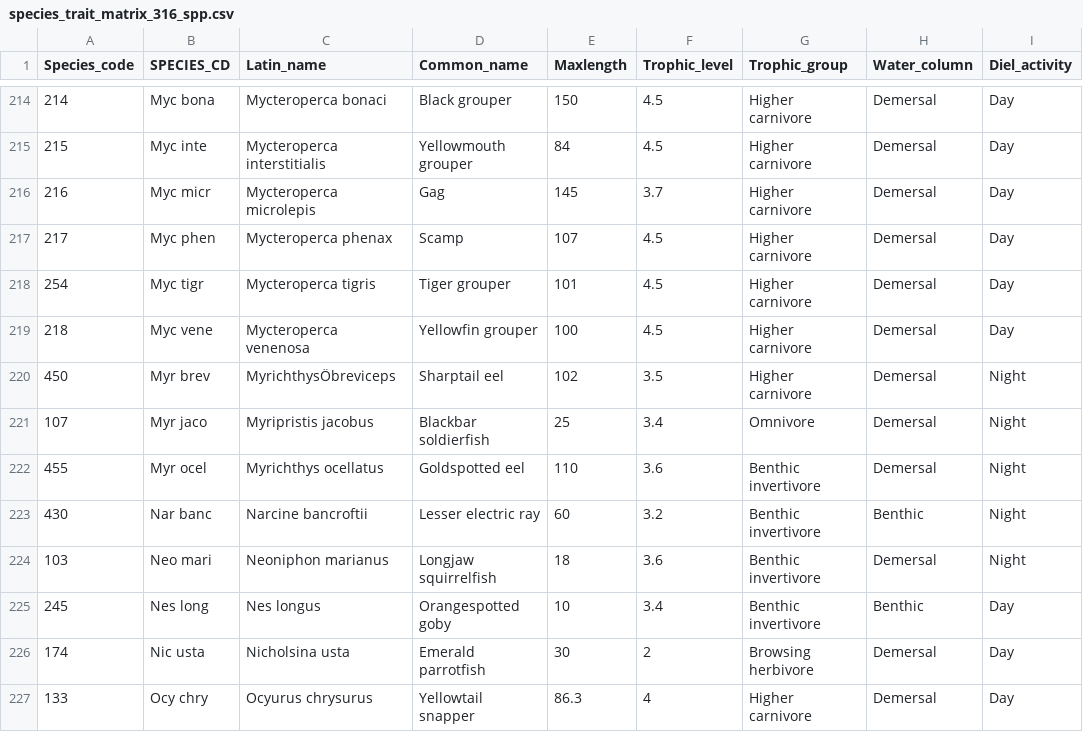
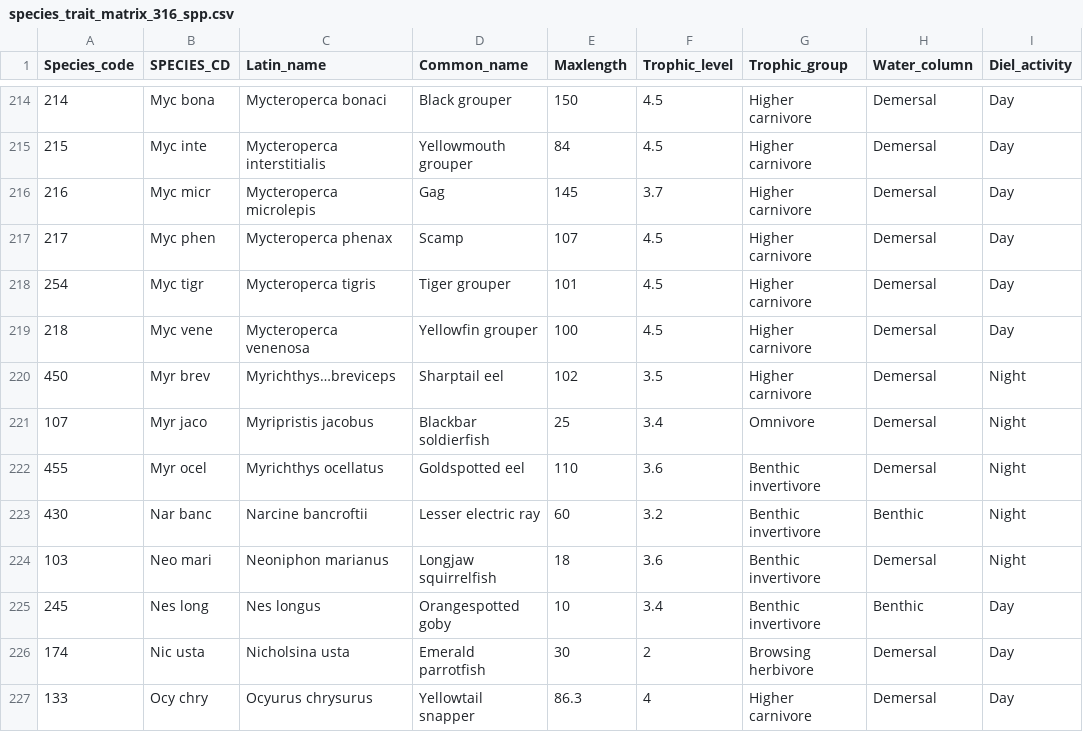
Before and after one commit to mhepner90/RVC, a CSV file: functional_diversity/species_trait_matrix_316_spp.csv, drawn as a sheet; only a part is shown, gaps mark what is left out; the diff names each change by its address in the sheet, - before the commit and + after, or states it on an @@ line.

Commit message:
updated species trait matrix

```diff
--- a/functional_diversity/species_trait_matrix_316_spp.csv
+++ b/functional_diversity/species_trait_matrix_316_spp.csv
-C220 (Latin_name): MyrichthysÖbreviceps
+C220 (Latin_name): Myrichthys…breviceps
```
Also changed, not shown: 1 other file.
